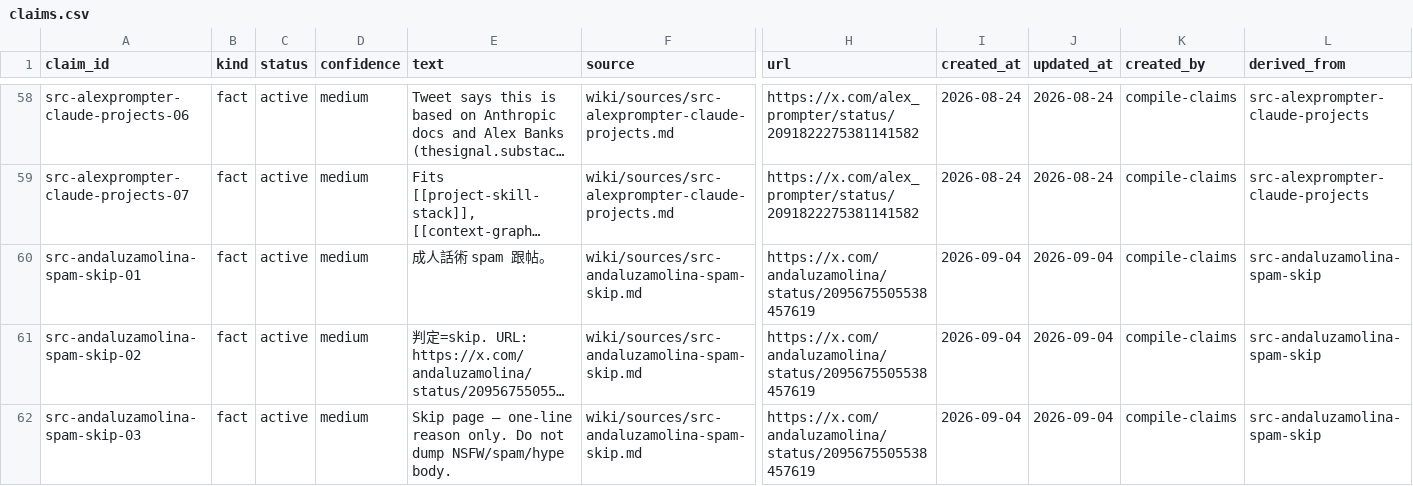
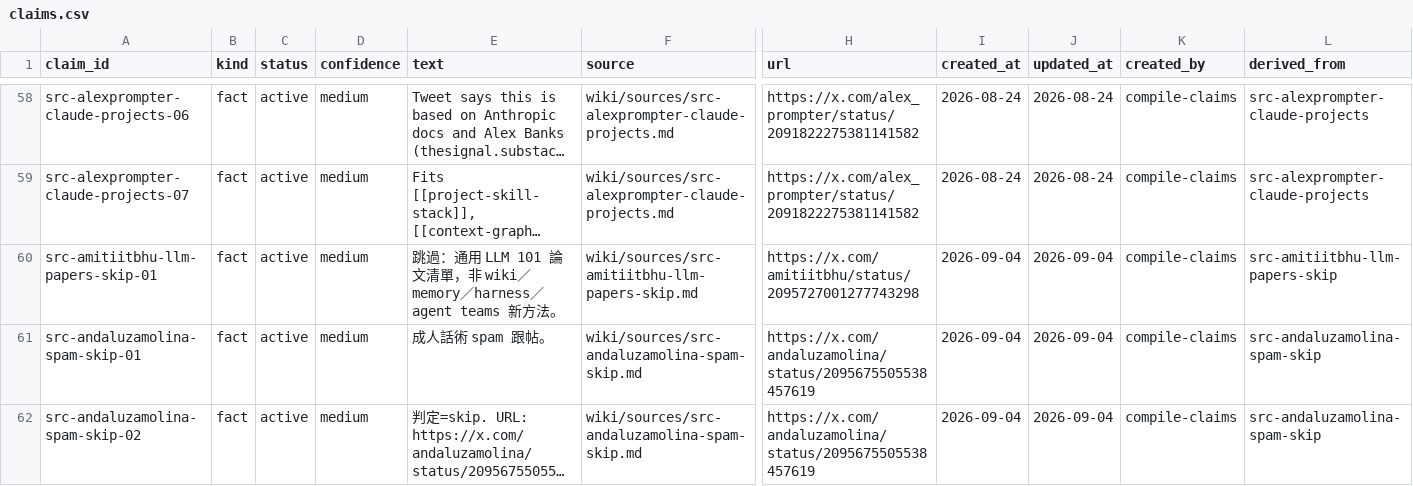
Before and after one commit to elan7192/second-brain, a CSV file: wiki/claims.csv, drawn as a sheet; only a part is shown, gaps mark what is left out; the shorter side is filled out with more unchanged rows; long unchanged cells end in …; rows hold the shown columns only; the diff names each change by its address in the sheet, - before the commit and + after, or states it on an @@ line.

Commit message:
Skip pointer: amitiitbhu generic LLM 101 paper list.

```diff
--- a/wiki/claims.csv
+++ b/wiki/claims.csv
+row 60: src-amitiitbhu-llm-papers-skip-01 | fact | active | medium | 跳過：通用 LLM 101 論文清單，非 wiki／memory／harness／agent teams 新方法。 | wiki/sources/src-amitiitbhu-llm-papers-skip.md | https://x.com/amitiitbhu/status/2095727001277743298 | 2026-09-04 | 2026-09-04 | compile-claims | src-amitiitbhu-llm-papers-skip
```
Also changed, not shown: output/ontology-objects.csv, 5 other files.
